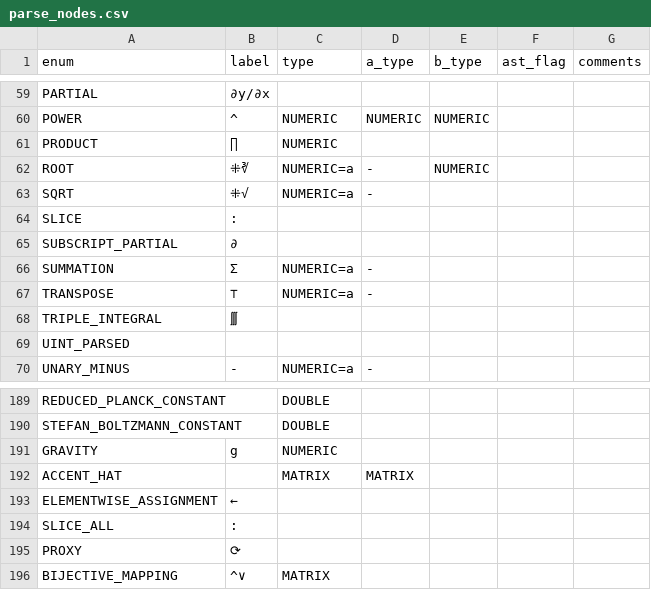
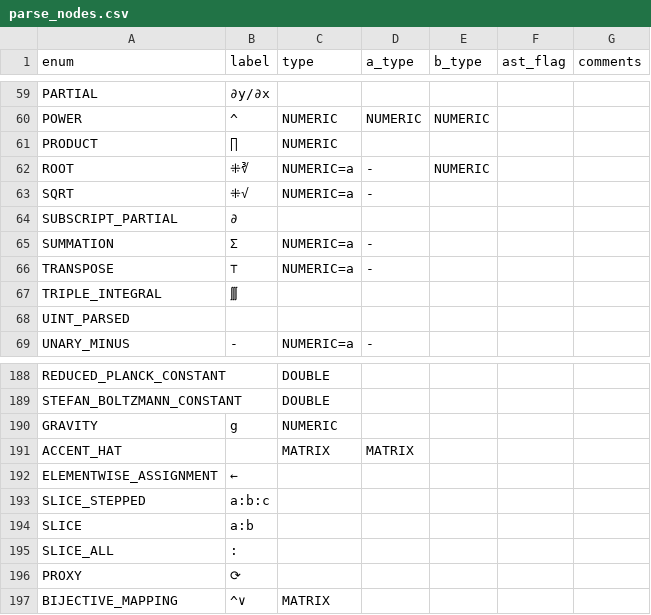
Before and after one commit to JohnDTill/Forscape, a CSV file: meta/parse_nodes.csv, drawn as a sheet; only a part is shown, gaps mark what is left out; removed rows and columns are numbered as before the commit, all else as after; the diff names each change by its address in the sheet, - before the commit and + after, or states it on an @@ line.

Commit message:
Parse nodes include type

```diff
--- a/meta/parse_nodes.csv
+++ b/meta/parse_nodes.csv
-row 64: SLICE | :
+row 193: SLICE_STEPPED | a:b:c
+row 194: SLICE | a:b
```
Also changed, not shown: 7 other files.
